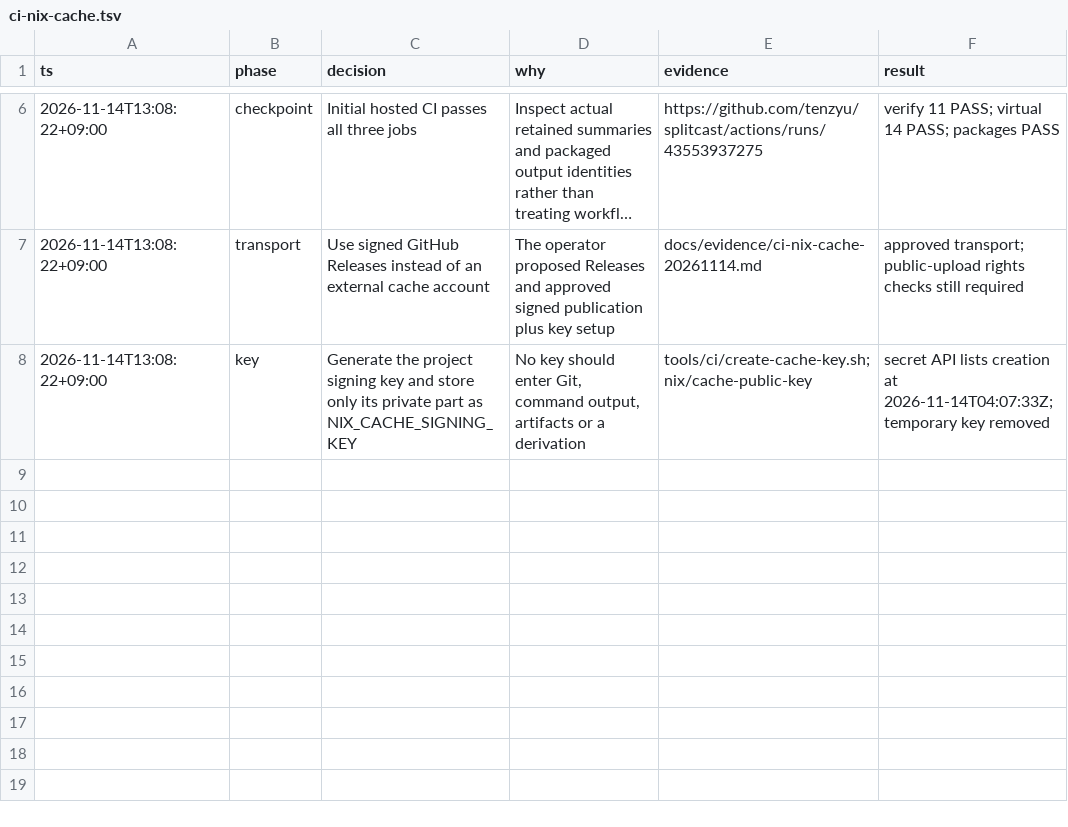
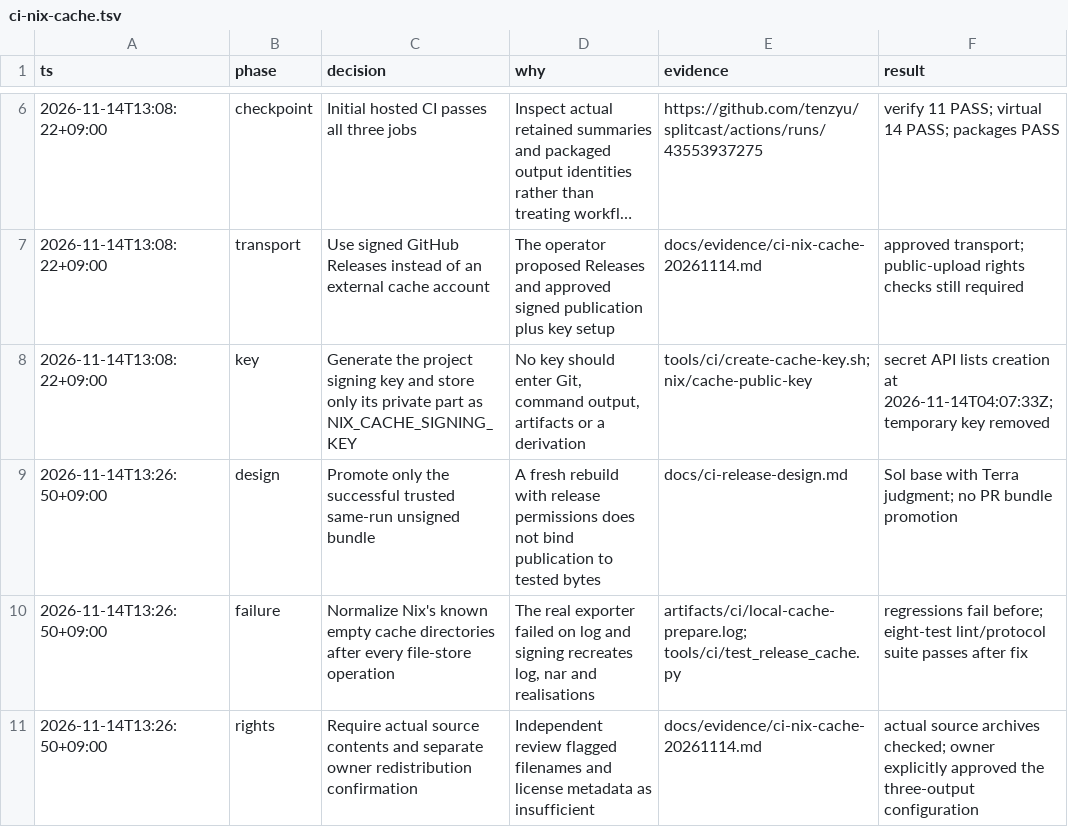
Before and after one commit to tenzyu/splitcast, a TSV file: .audit/ci-nix-cache.tsv, drawn as a sheet; only a part is shown, gaps mark what is left out; long unchanged cells end in ….

Commit message:
Keep exported caches flat and require reviewed corresponding sources

```diff
--- a/.audit/ci-nix-cache.tsv
+++ b/.audit/ci-nix-cache.tsv
@@ -8 +8,4 @@ ts	phase	decision	why	evidence	result
 2026-11-14T13:08:22+09:00	key	Generate the project signing key and store only its private part as NIX_CACHE_SIGNING_KEY	No key should enter Git, command output, artifacts or a derivation	tools/ci/create-cache-key.sh; nix/cache-public-key	secret API lists creation at 2026-11-14T04:07:33Z; temporary key removed
+2026-11-14T13:26:50+09:00	design	Promote only the successful trusted same-run unsigned bundle	A fresh rebuild with release permissions does not bind publication to tested bytes	docs/ci-release-design.md	Sol base with Terra judgment; no PR bundle promotion
+2026-11-14T13:26:50+09:00	failure	Normalize Nix's known empty cache directories after every file-store operation	The real exporter failed on log and signing recreates log, nar and realisations	artifacts/ci/local-cache-prepare.log; tools/ci/test_release_cache.py	regressions fail before; eight-test lint/protocol suite passes after fix
+2026-11-14T13:26:50+09:00	rights	Require actual source contents and separate owner redistribution confirmation	Independent review flagged filenames and license metadata as insufficient	docs/evidence/ci-nix-cache-20261114.md	actual source archives checked; owner explicitly approved the three-output configuration
```
Also changed, not shown: 4 other files.
